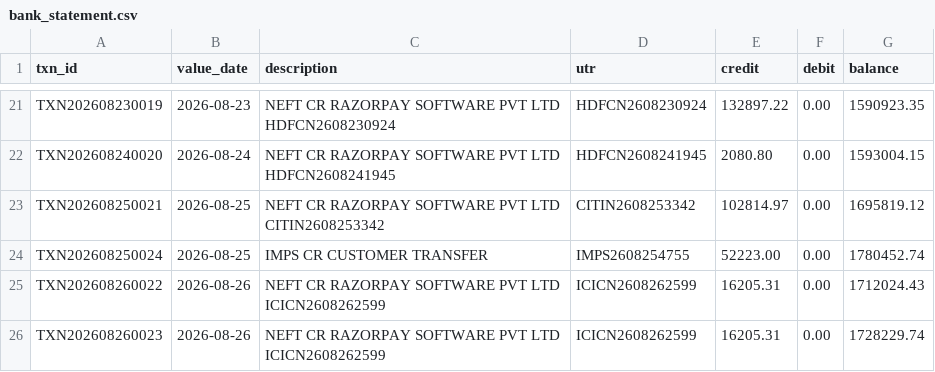
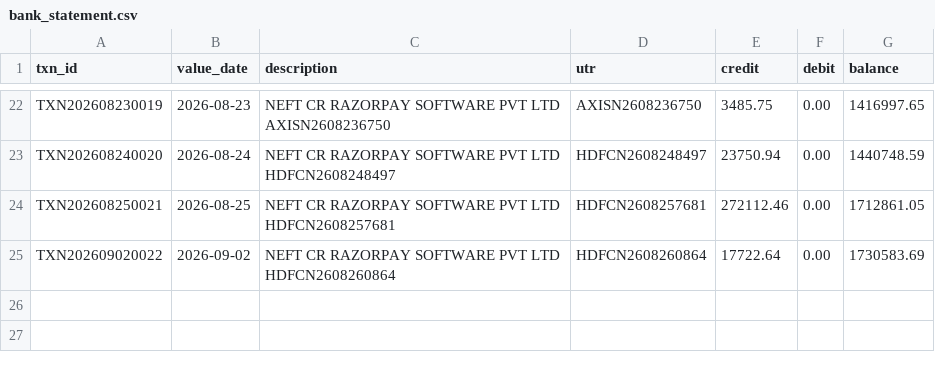
Before and after one commit to sanviq/recon, a CSV file: data/demo/bank_statement.csv, drawn as a sheet; only a part is shown, gaps mark what is left out; removed rows and columns are numbered as before the commit, all else as after; the diff covers the shown part only; the diff names each change by its address in the sheet, - before the commit and + after, or states it on an @@ line.

```diff
--- a/data/demo/bank_statement.csv
+++ b/data/demo/bank_statement.csv
-C22 (description): …PVT LTD HDFCN2608230924
+C22 (description): …PVT LTD AXISN2608236750
-D22 (utr): HDFCN2608230924
+D22 (utr): AXISN2608236750
-E22 (credit): 132897.22
+E22 (credit): 3485.75
-G22 (balance): 1590923.35
+G22 (balance): 1416997.65
-C23 (description): …PVT LTD HDFCN2608241945
+C23 (description): …PVT LTD HDFCN2608248497
-D23 (utr): HDFCN2608241945
+D23 (utr): HDFCN2608248497
-E23 (credit): 2080.80
+E23 (credit): 23750.94
-G23 (balance): 1593004.15
+G23 (balance): 1440748.59
-C24 (description): …PVT LTD CITIN2608253342
+C24 (description): …PVT LTD HDFCN2608257681
-D24 (utr): CITIN2608253342
+D24 (utr): HDFCN2608257681
-E24 (credit): 102814.97
+E24 (credit): 272112.46
-G24 (balance): 1695819.12
+G24 (balance): 1712861.05
-row 24: TXN202608250024 | 2026-08-25 | IMPS CR CUSTOMER TRANSFER | IMPS2608254755 | 52223.00 | 0.00 | 1780452.74
-row 25: TXN202608260022 | 2026-08-26 | NEFT CR RAZORPAY SOFTWARE PVT LTD ICICN2608262599 | ICICN2608262599 | 16205.31 | 0.00 | 1712024.43
-row 26: TXN202608260023 | 2026-08-26 | NEFT CR RAZORPAY SOFTWARE PVT LTD ICICN2608262599 | ICICN2608262599 | 16205.31 | 0.00 | 1728229.74
+row 25: TXN202609020022 | 2026-09-02 | NEFT CR RAZORPAY SOFTWARE PVT LTD HDFCN2608260864 | HDFCN2608260864 | 17722.64 | 0.00 | 1730583.69
```
Also changed, not shown: 7 added rows, 6 removed rows and 53 edited cells elsewhere in this file, data/demo/ledger.csv, 29 other files.
